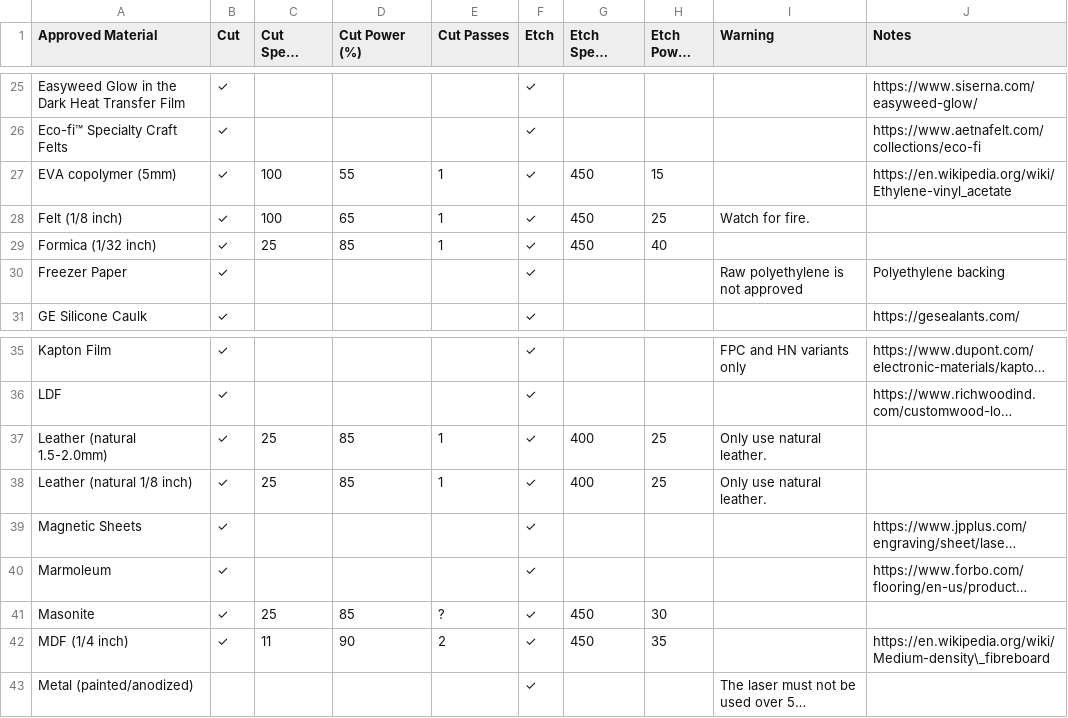
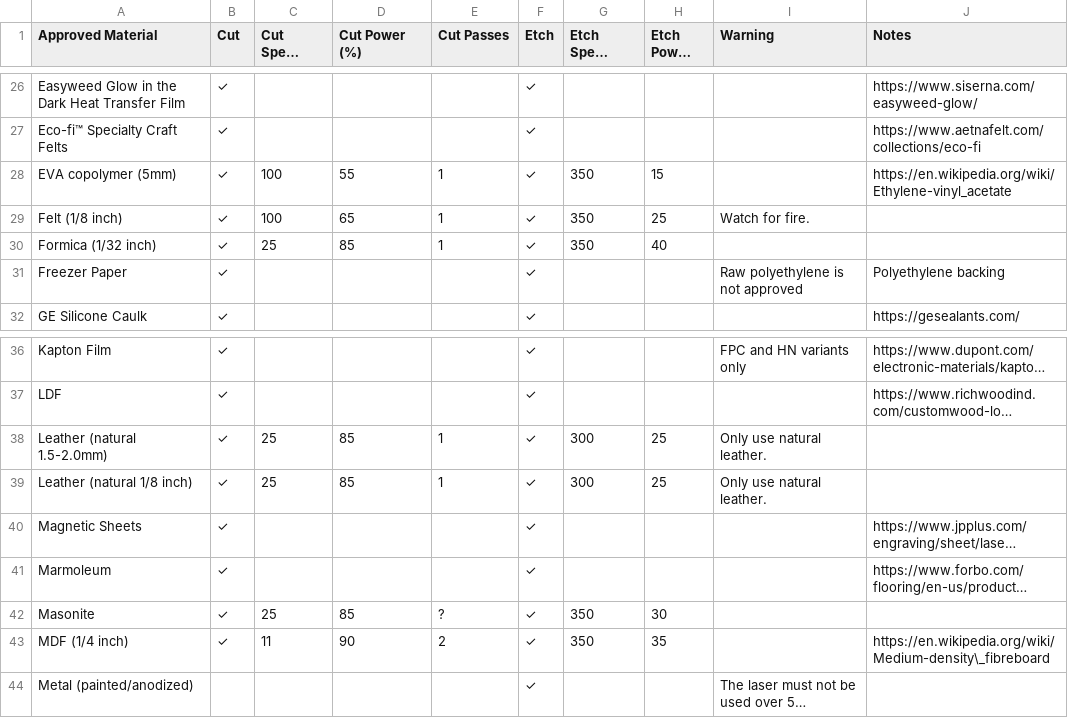
Before and after one commit to protohaven/printed_materials, a CSV file: data-reference/large_format_laser/rabbit_approved_materials.csv, drawn as a sheet; only a part is shown, gaps mark what is left out; long unchanged cells end in …; addresses are those after the commit; the diff covers the shown part only; the diff names each change by its address in the sheet, - before the commit and + after, or states it on an @@ line.

```diff
--- a/data-reference/large_format_laser/rabbit_approved_materials.csv
+++ b/data-reference/large_format_laser/rabbit_approved_materials.csv
-G28:G30 (Etch Speed (mm/s)): 450
+G28:G30 (Etch Speed (mm/s)): 350
-G38:G39 (Etch Speed (mm/s)): 400
+G38:G39 (Etch Speed (mm/s)): 300
-G42:G43 (Etch Speed (mm/s)): 450
+G42:G43 (Etch Speed (mm/s)): 350
```
Also changed, not shown: 1 added row and 16 edited cells elsewhere in this file, 1 other file.
